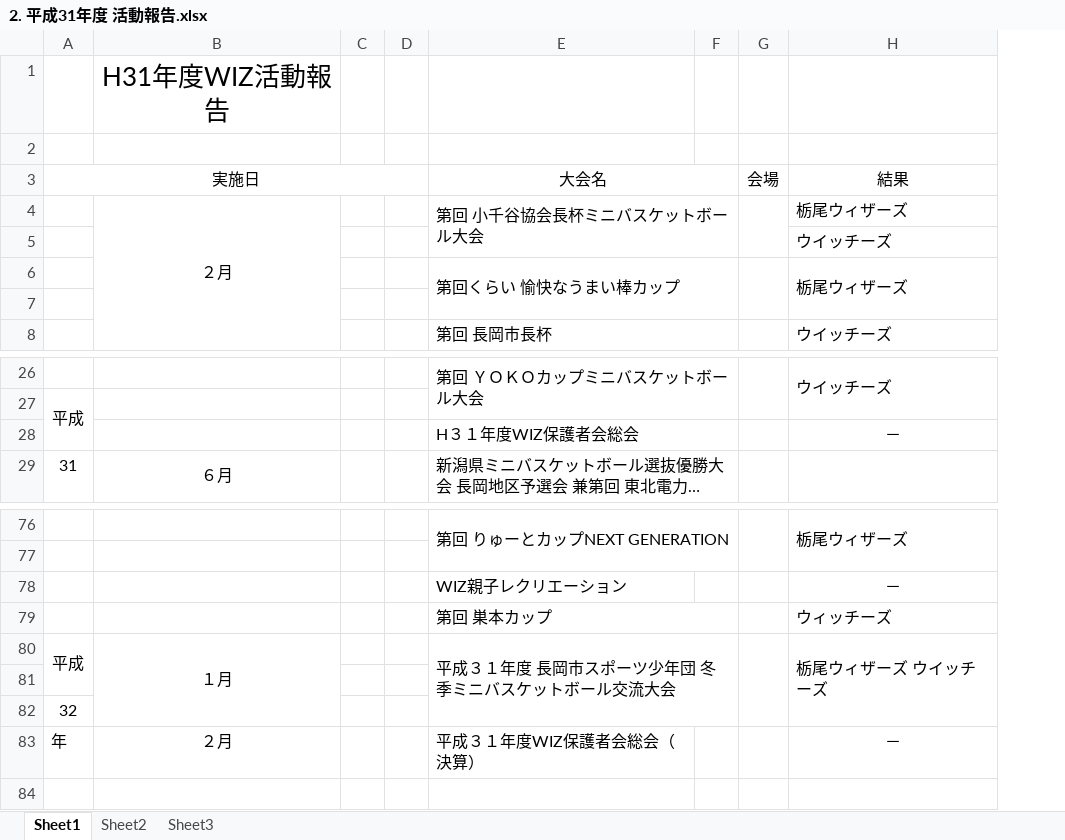
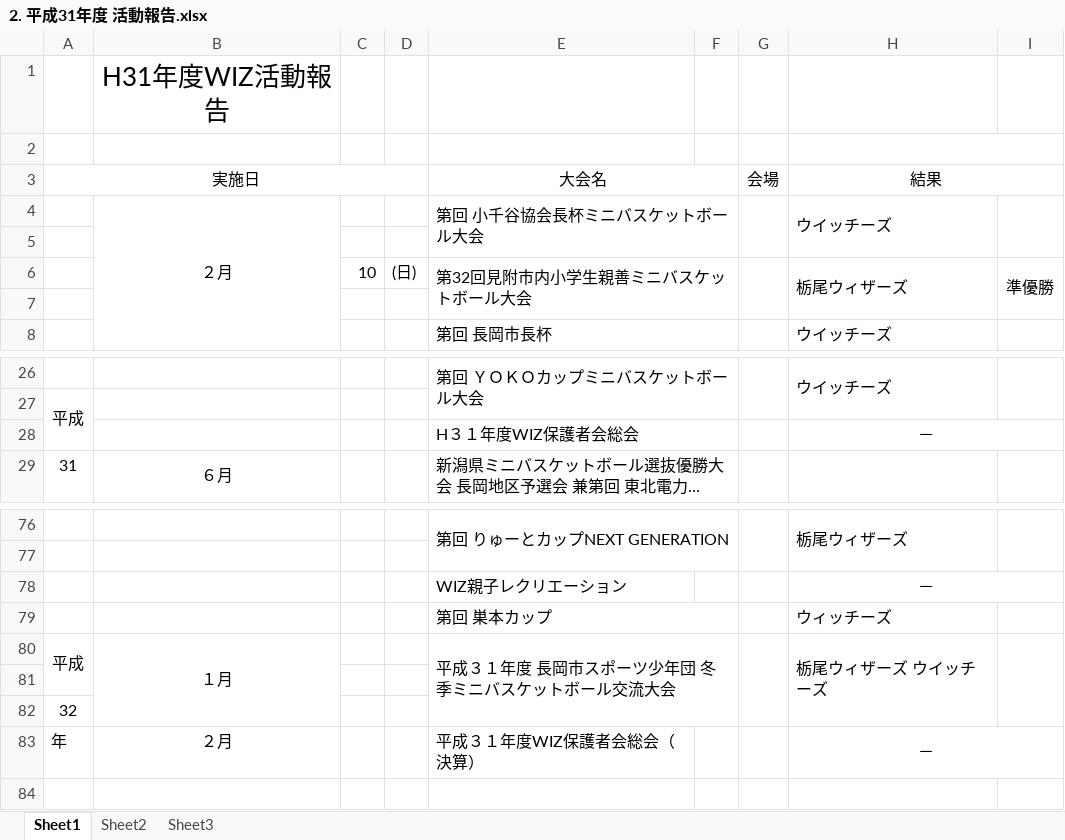
Before and after one commit to glambizm/wisusb, an Excel workbook: 平成31年度/04_総会資料/2. 平成31年度 活動報告.xlsx, sheet Sheet1, drawn as a sheet; only a part is shown, gaps mark what is left out; long unchanged cells end in …; values as stored, in another font and other column widths than the file's, no borders; removed rows and columns are numbered as before the commit, all else as after; the diff names each change by its address in the sheet, - before the commit and + after, or states it on an @@ line.

```diff
--- a/平成31年度/04_総会資料/2. 平成31年度 活動報告.xlsx (sheet Sheet1)
+++ b/平成31年度/04_総会資料/2. 平成31年度 活動報告.xlsx (sheet Sheet1)
-column C, empty
-column D, empty
+column C, row 6: 10
+column D, row 6: (日)
+column I, row 6: 準優勝
+H2:I2 merged
+H3:I3 merged
-H4: 栃尾ウィザーズ
+H4: ウイッチーズ
+H4:H5 merged
-H5: ウイッチーズ
+H5: (empty)
-E6: 第回くらい 愉快なうまい棒カップ
+E6: 第32回見附市内小学生親善ミニバスケットボール大会
+H28:I28 merged
+H78:I78 merged
+H83:I83 merged
```
Also changed, not shown: 1 other file.
